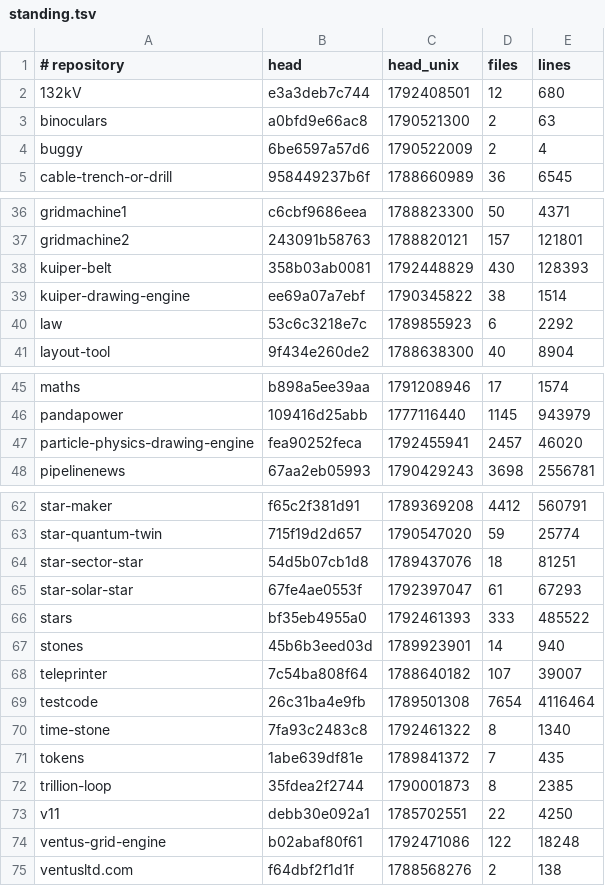
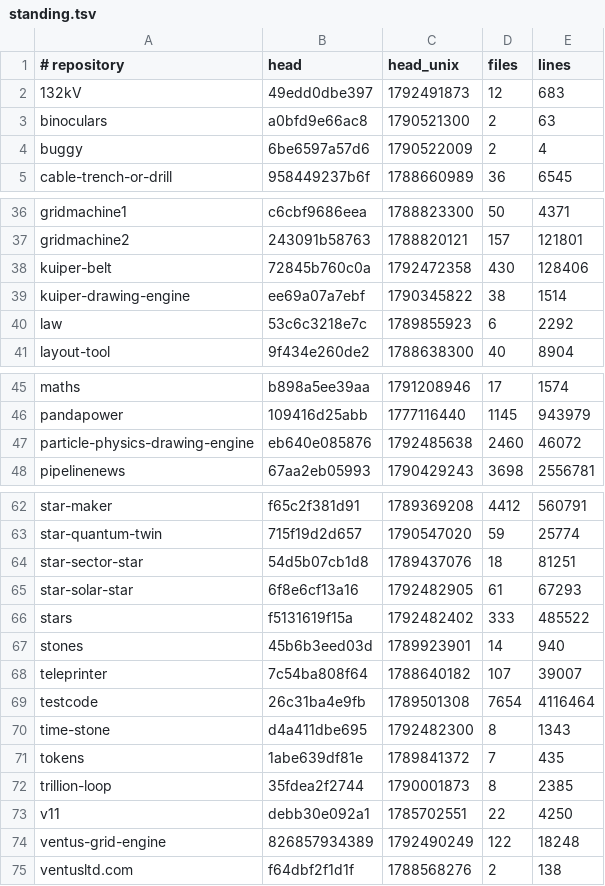
Before and after one commit to Ventusltd/kuiper-belt, a TSV file: cosmos/standing.tsv, drawn as a sheet; only a part is shown, gaps mark what is left out.

```diff
--- a/cosmos/standing.tsv
+++ b/cosmos/standing.tsv
@@ -1,3 +1,3 @@
 # repository	head	head_unix	files	lines
-132kV	e3a3deb7c744	1792408501	12	680
+132kV	49edd0dbe397	1792491873	12	683
 binoculars	a0bfd9e66ac8	1790521300	2	63
@@ -37,3 +37,3 @@ gridmachine1	c6cbf9686eea	1788823300	50	4371
 gridmachine2	243091b58763	1788820121	157	121801
-kuiper-belt	358b03ab0081	1792448829	430	128393
+kuiper-belt	72845b760c0a	1792472358	430	128406
 kuiper-drawing-engine	ee69a07a7ebf	1790345822	38	1514
@@ -46,3 +46,3 @@ maths	b898a5ee39aa	1791208946	17	1574
 pandapower	109416d25abb	1777116440	1145	943979
-particle-physics-drawing-engine	fea90252feca	1792455941	2457	46020
+particle-physics-drawing-engine	eb640e085876	1792485638	2460	46072
 pipelinenews	67aa2eb05993	1790429243	3698	2556781
@@ -64,4 +64,4 @@ star-quantum-twin	715f19d2d657	1790547020	59	25774
 star-sector-star	54d5b07cb1d8	1789437076	18	81251
-star-solar-star	67fe4ae0553f	1792397047	61	67293
-stars	bf35eb4955a0	1792461393	333	485522
+star-solar-star	6f8e6cf13a16	1792482905	61	67293
+stars	f5131619f15a	1792482402	333	485522
 stones	45b6b3eed03d	1789923901	14	940
@@ -69,3 +69,3 @@ teleprinter	7c54ba808f64	1788640182	107	39007
 testcode	26c31ba4e9fb	1789501308	7654	4116464
-time-stone	7fa93c2483c8	1792461322	8	1340
+time-stone	d4a411dbe695	1792482300	8	1343
 tokens	1abe639df81e	1789841372	7	435
@@ -73,3 +73,3 @@ trillion-loop	35fdea2f2744	1790001873	8	2385
 v11	debb30e092a1	1785702551	22	4250
-ventus-grid-engine	b02abaf80f61	1792471086	122	18248
+ventus-grid-engine	826857934389	1792490249	122	18248
 ventusltd.com	f64dbf2f1d1f	1788568276	2	138
```
Also changed, not shown: cosmos/pulse.tsv, cosmos/repos.tsv, 2 other files.
